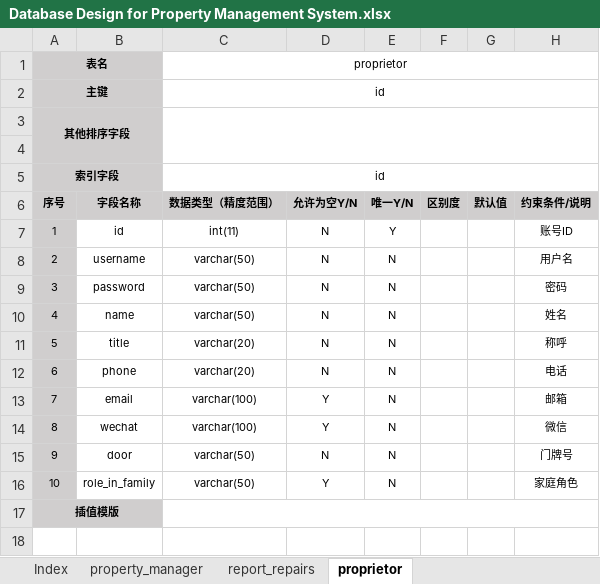
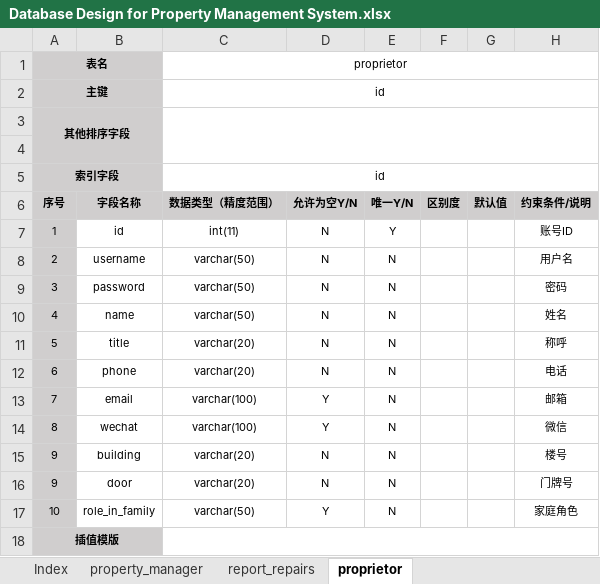
Before and after one commit to Reece-Lu/propertymanagement-graduationproject-server, an Excel workbook: Database/Database Design for Property Management System.xlsx, sheet proprietor, drawn as a sheet; values as stored, in another font and other column widths than the file's, no borders; addresses are those after the commit; the diff names each change by its address in the sheet, - before the commit and + after, or states it on an @@ line.

Commit message:
增加了业主个人信息查询接口(/pms/proprietorinfo/getproprietorinfo)

```diff
--- a/Database/Database Design for Property Management System.xlsx (sheet proprietor)
+++ b/Database/Database Design for Property Management System.xlsx (sheet proprietor)
+row 15: 9 | building | varchar(20) | N | N |  |  | 楼号
-C16 (数据类型（精度范围）): varchar(50)
+C16 (数据类型（精度范围）): varchar(20)
```
Also changed, not shown: 10 other files.
